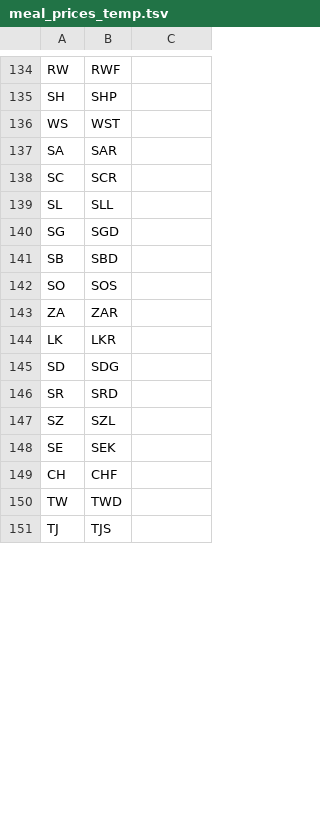
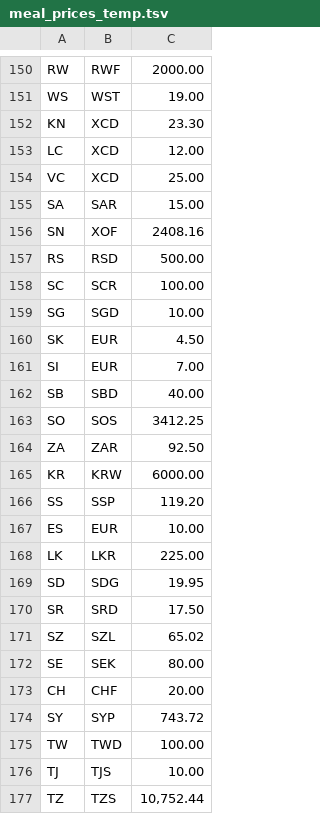
Before and after one commit to harrietrc/Mapster, a TSV file: app/src/main/res/meal_prices_temp.tsv, drawn as a sheet; only a part is shown, gaps mark what is left out; removed rows and columns are numbered as before the commit, all else as after; the diff covers the shown part only; the diff names each change by its address in the sheet, - before the commit and + after, or states it on an @@ line.

```diff
--- a/app/src/main/res/meal_prices_temp.tsv
+++ b/app/src/main/res/meal_prices_temp.tsv
-C150: (empty)
+C150: 2000.00
-row 135: SH | SHP
-C151: (empty)
+C151: 19.00
+row 152: KN | XCD | 23.30
+row 153: LC | XCD | 12.00
+row 154: VC | XCD | 25.00
-C155: (empty)
+C155: 15.00
+row 156: SN | XOF | 2408.16
+row 157: RS | RSD | 500.00
-C158: (empty)
+C158: 100.00
-row 139: SL | SLL
-C159: (empty)
+C159: 10.00
+row 160: SK | EUR | 4.50
+row 161: SI | EUR | 7.00
-C162: (empty)
+C162: 40.00
-C163: (empty)
+C163: 3412.25
-C164: (empty)
+C164: 92.50
+row 165: KR | KRW | 6000.00
+row 166: SS | SSP | 119.20
+row 167: ES | EUR | 10.00
-C168: (empty)
+C168: 225.00
-C169: (empty)
+C169: 19.95
-C170: (empty)
+C170: 17.50
-C171: (empty)
+C171: 65.02
-C172: (empty)
+C172: 80.00
-C173: (empty)
+C173: 20.00
+row 174: SY | SYP | 743.72
-C175: (empty)
+C175: 100.00
-C176: (empty)
+C176: 10.00
+row 177: TZ | TZS | 10,752.44
```
Also changed, not shown: 23 added rows, 4 removed rows and 60 edited cells elsewhere in this file.
